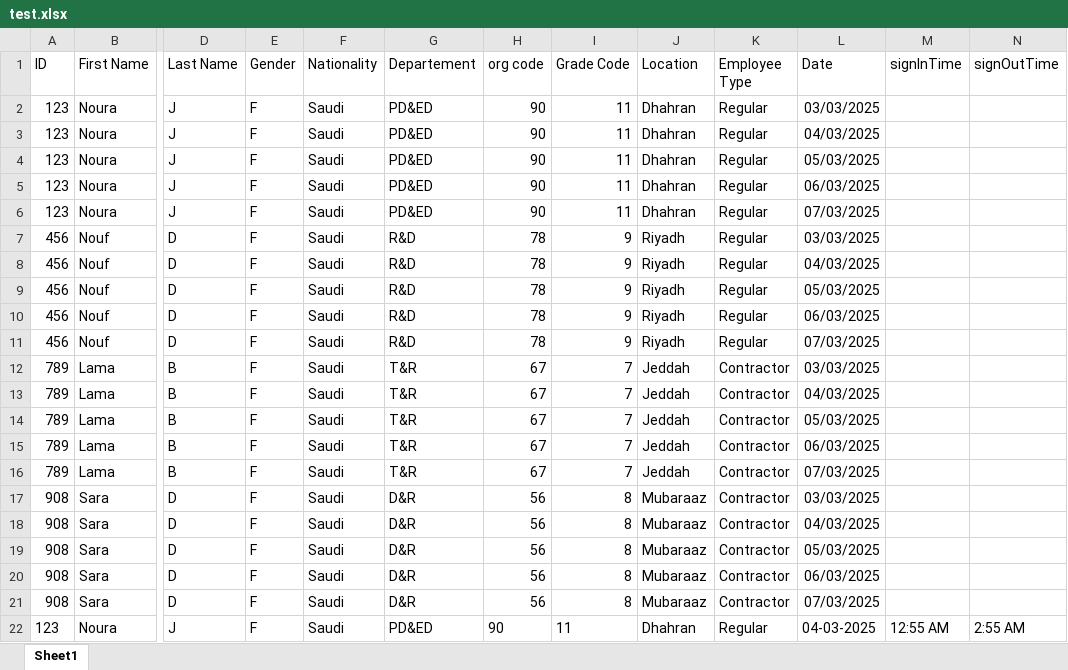
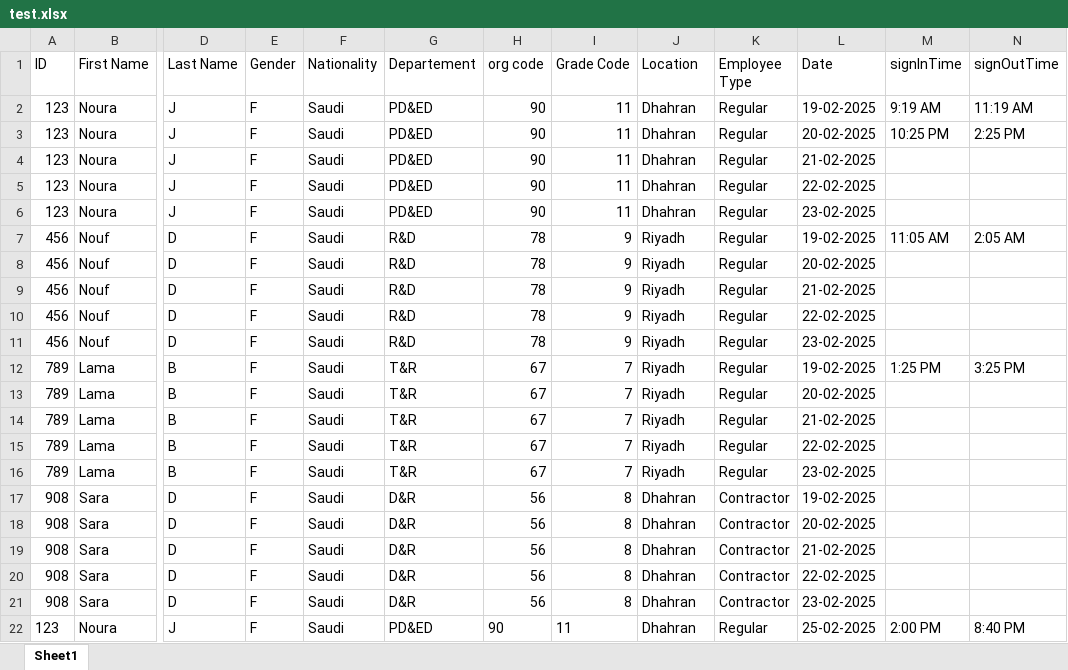
Before and after one commit to Noura-j/excelfile, an Excel workbook: test.xlsx, sheet Sheet1, drawn as a sheet; only a part is shown, gaps mark what is left out; values as stored, in another font and other column widths than the file's, no borders; table styles not drawn; the diff names each change by its address in the sheet, - before the commit and + after, or states it on an @@ line.

Commit message:
Updating test-4.xlsx

```diff
--- a/test.xlsx (sheet Sheet1)
+++ b/test.xlsx (sheet Sheet1)
-L2 (Date): 03/03/2025
+L2 (Date): 19-02-2025
-M2 (signInTime): (empty)
+M2 (signInTime): 9:19 AM
-N2 (signOutTime): (empty)
+N2 (signOutTime): 11:19 AM
-L3 (Date): 04/03/2025
+L3 (Date): 20-02-2025
-M3 (signInTime): (empty)
+M3 (signInTime): 10:25 PM
-N3 (signOutTime): (empty)
+N3 (signOutTime): 2:25 PM
-L4 (Date): 05/03/2025
+L4 (Date): 21-02-2025
-L5 (Date): 06/03/2025
+L5 (Date): 22-02-2025
-L6 (Date): 07/03/2025
+L6 (Date): 23-02-2025
-L7 (Date): 03/03/2025
+L7 (Date): 19-02-2025
-M7 (signInTime): (empty)
+M7 (signInTime): 11:05 AM
-N7 (signOutTime): (empty)
+N7 (signOutTime): 2:05 AM
-L8 (Date): 04/03/2025
+L8 (Date): 20-02-2025
-L9 (Date): 05/03/2025
+L9 (Date): 21-02-2025
-L10 (Date): 06/03/2025
+L10 (Date): 22-02-2025
-L11 (Date): 07/03/2025
+L11 (Date): 23-02-2025
-J12:J16 (Location): Jeddah
+J12:J16 (Location): Riyadh
-K12:K16 (Employee Type): Contractor
+K12:K16 (Employee Type): Regular
-L12 (Date): 03/03/2025
+L12 (Date): 19-02-2025
-M12 (signInTime): (empty)
+M12 (signInTime): 1:25 PM
-N12 (signOutTime): (empty)
+N12 (signOutTime): 3:25 PM
-L13 (Date): 04/03/2025
+L13 (Date): 20-02-2025
-L14 (Date): 05/03/2025
+L14 (Date): 21-02-2025
-L15 (Date): 06/03/2025
+L15 (Date): 22-02-2025
-L16 (Date): 07/03/2025
+L16 (Date): 23-02-2025
-J17:J21 (Location): Mubaraaz
+J17:J21 (Location): Dhahran
-L17 (Date): 03/03/2025
+L17 (Date): 19-02-2025
-L18 (Date): 04/03/2025
+L18 (Date): 20-02-2025
-L19 (Date): 05/03/2025
+L19 (Date): 21-02-2025
-L20 (Date): 06/03/2025
+L20 (Date): 22-02-2025
-L21 (Date): 07/03/2025
+L21 (Date): 23-02-2025
-L22 (Date): 04-03-2025
+L22 (Date): 25-02-2025
-M22 (signInTime): 12:55 AM
+M22 (signInTime): 2:00 PM
-N22 (signOutTime): 2:55 AM
+N22 (signOutTime): 8:40 PM
```
